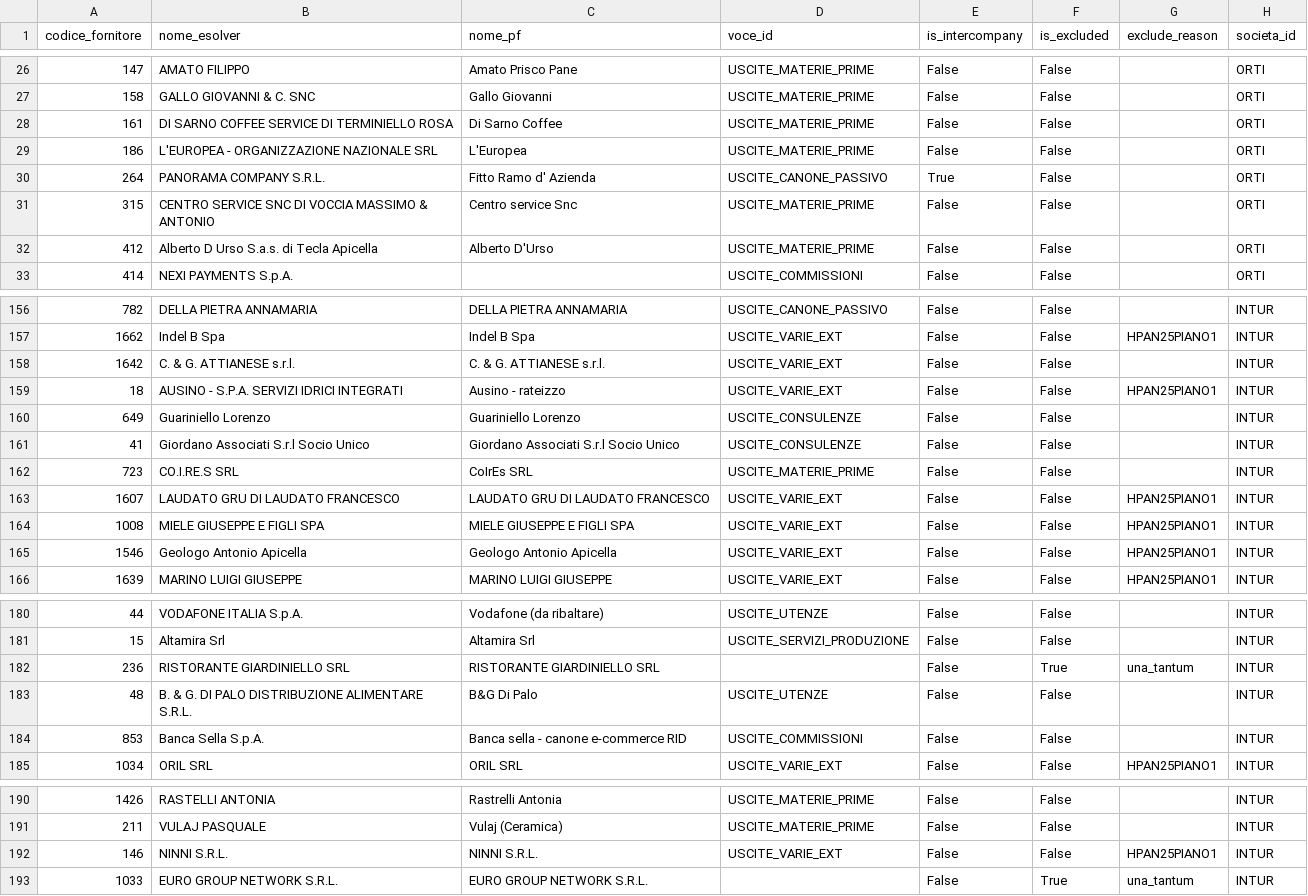
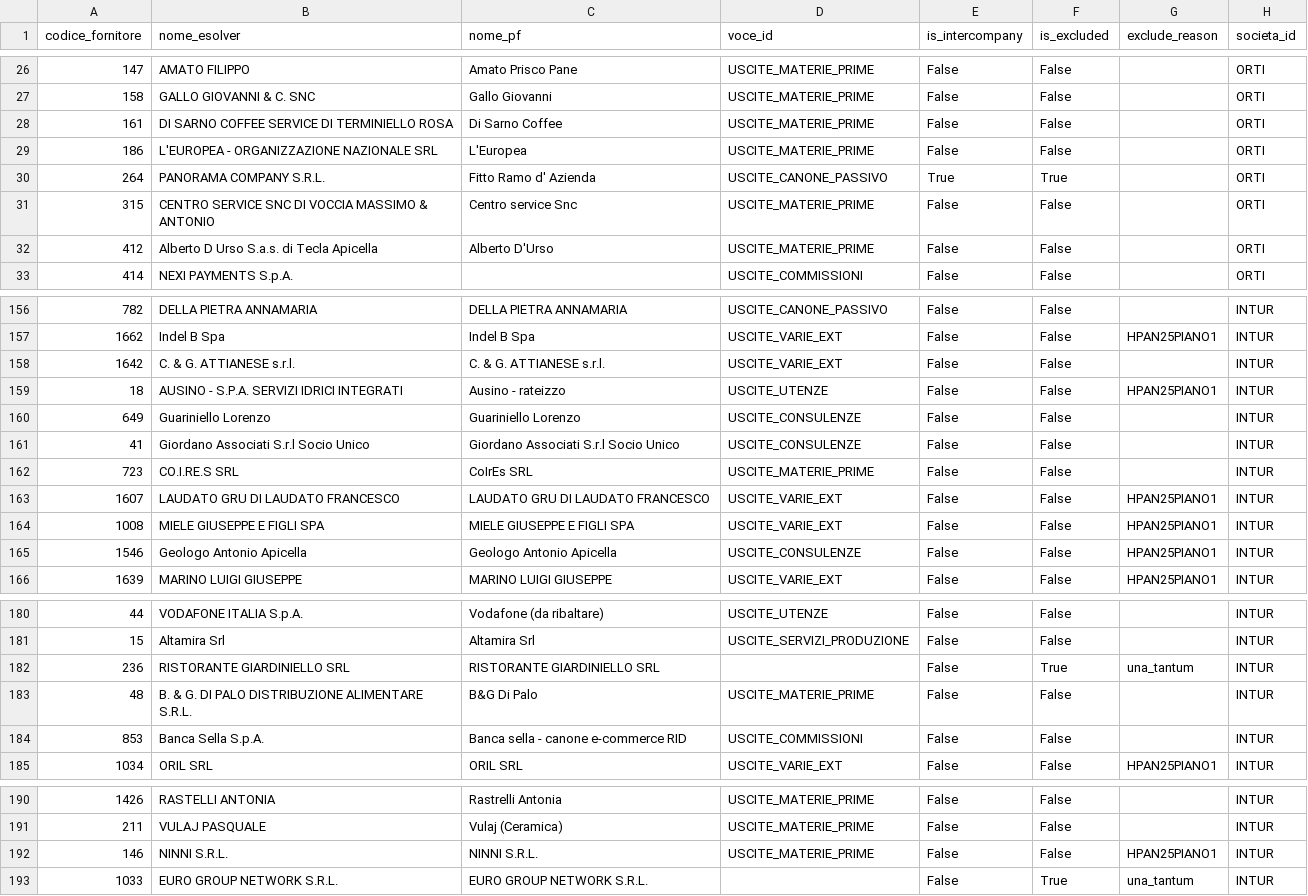
Before and after one commit to ste-hue/hotelops, a CSV file: core/bq/dimensioni/d_fornitori.csv, drawn as a sheet; only a part is shown, gaps mark what is left out.

```diff
--- a/core/bq/dimensioni/d_fornitori.csv
+++ b/core/bq/dimensioni/d_fornitori.csv
@@ -29,3 +29,3 @@ codice_fornitore,nome_esolver,nome_pf,voce_id,is_intercompany,is_excluded,exclud
 186,L'EUROPEA - ORGANIZZAZIONE NAZIONALE SRL,L'Europea,USCITE_MATERIE_PRIME,False,False,,ORTI
-264,PANORAMA COMPANY S.R.L.,Fitto Ramo d' Azienda,USCITE_CANONE_PASSIVO,True,False,,ORTI
+264,PANORAMA COMPANY S.R.L.,Fitto Ramo d' Azienda,USCITE_CANONE_PASSIVO,True,True,,ORTI
 315,CENTRO SERVICE SNC DI VOCCIA MASSIMO & ANTONIO,Centro service Snc,USCITE_MATERIE_PRIME,False,False,,ORTI
@@ -158,3 +158,3 @@ codice_fornitore,nome_esolver,nome_pf,voce_id,is_intercompany,is_excluded,exclud
 1642,C. & G. ATTIANESE s.r.l.,C. & G. ATTIANESE s.r.l.,USCITE_VARIE_EXT,False,False,,INTUR
-18,AUSINO - S.P.A. SERVIZI IDRICI INTEGRATI,Ausino - rateizzo,USCITE_VARIE_EXT,False,False,HPAN25PIANO1,INTUR
+18,AUSINO - S.P.A. SERVIZI IDRICI INTEGRATI,Ausino - rateizzo,USCITE_UTENZE,False,False,HPAN25PIANO1,INTUR
 649,Guariniello Lorenzo,Guariniello Lorenzo,USCITE_CONSULENZE,False,False,,INTUR
@@ -164,3 +164,3 @@ codice_fornitore,nome_esolver,nome_pf,voce_id,is_intercompany,is_excluded,exclud
 1008,MIELE GIUSEPPE E FIGLI SPA,MIELE GIUSEPPE E FIGLI SPA,USCITE_VARIE_EXT,False,False,HPAN25PIANO1,INTUR
-1546,Geologo Antonio Apicella,Geologo Antonio Apicella,USCITE_VARIE_EXT,False,False,HPAN25PIANO1,INTUR
+1546,Geologo Antonio Apicella,Geologo Antonio Apicella,USCITE_CONSULENZE,False,False,HPAN25PIANO1,INTUR
 1639,MARINO LUIGI GIUSEPPE,MARINO LUIGI GIUSEPPE,USCITE_VARIE_EXT,False,False,HPAN25PIANO1,INTUR
@@ -182,3 +182,3 @@ codice_fornitore,nome_esolver,nome_pf,voce_id,is_intercompany,is_excluded,exclud
 236,RISTORANTE GIARDINIELLO SRL,RISTORANTE GIARDINIELLO SRL,,False,True,una_tantum,INTUR
-48,B. & G. DI PALO DISTRIBUZIONE ALIMENTARE S.R.L.,B&G Di Palo,USCITE_UTENZE,False,False,,INTUR
+48,B. & G. DI PALO DISTRIBUZIONE ALIMENTARE S.R.L.,B&G Di Palo,USCITE_MATERIE_PRIME,False,False,,INTUR
 853,Banca Sella S.p.A.,Banca sella - canone e-commerce RID,USCITE_COMMISSIONI,False,False,,INTUR
@@ -191,3 +191,3 @@ codice_fornitore,nome_esolver,nome_pf,voce_id,is_intercompany,is_excluded,exclud
 211,VULAJ PASQUALE,Vulaj (Ceramica),USCITE_MATERIE_PRIME,False,False,,INTUR
-146,NINNI S.R.L.,NINNI S.R.L.,USCITE_VARIE_EXT,False,False,HPAN25PIANO1,INTUR
+146,NINNI S.R.L.,NINNI S.R.L.,USCITE_MATERIE_PRIME,False,False,HPAN25PIANO1,INTUR
 1033,EURO GROUP NETWORK S.R.L.,EURO GROUP NETWORK S.R.L.,,False,True,una_tantum,INTUR
```
Also changed, not shown: core/bq/dimensioni/d_mapping_piano_finanziario.csv.
